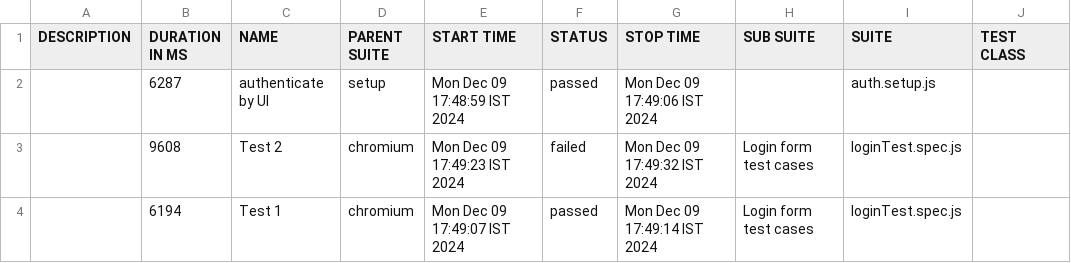
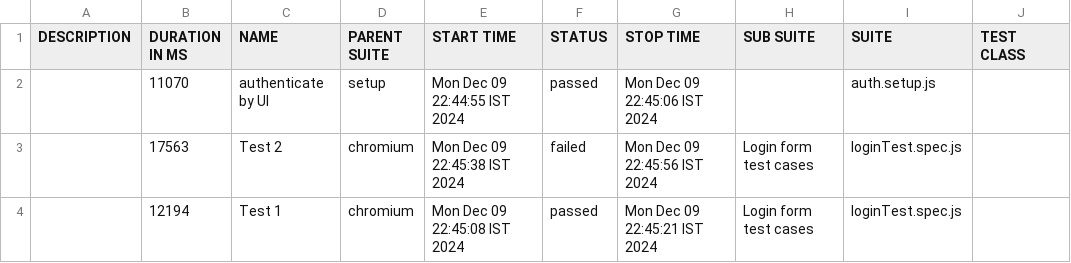
Before and after one commit to rameshlakmal/Playwright-Automation-Framework, a CSV file: allure-report/data/suites.csv, drawn as a sheet; only a part is shown; the diff names each change by its address in the sheet, - before the commit and + after, or states it on an @@ line.

Commit message:
update test

```diff
--- a/allure-report/data/suites.csv
+++ b/allure-report/data/suites.csv
-B2 (DURATION IN MS): 6287
+B2 (DURATION IN MS): 11070
-E2 (START TIME): Mon Dec 09 17:48:59 IST 2024
+E2 (START TIME): Mon Dec 09 22:44:55 IST 2024
-G2 (STOP TIME): Mon Dec 09 17:49:06 IST 2024
+G2 (STOP TIME): Mon Dec 09 22:45:06 IST 2024
-B3 (DURATION IN MS): 9608
+B3 (DURATION IN MS): 17563
-E3 (START TIME): Mon Dec 09 17:49:23 IST 2024
+E3 (START TIME): Mon Dec 09 22:45:38 IST 2024
-G3 (STOP TIME): Mon Dec 09 17:49:32 IST 2024
+G3 (STOP TIME): Mon Dec 09 22:45:56 IST 2024
-B4 (DURATION IN MS): 6194
+B4 (DURATION IN MS): 12194
-E4 (START TIME): Mon Dec 09 17:49:07 IST 2024
+E4 (START TIME): Mon Dec 09 22:45:08 IST 2024
-G4 (STOP TIME): Mon Dec 09 17:49:14 IST 2024
+G4 (STOP TIME): Mon Dec 09 22:45:21 IST 2024
```
Also changed, not shown: 36 other files.
